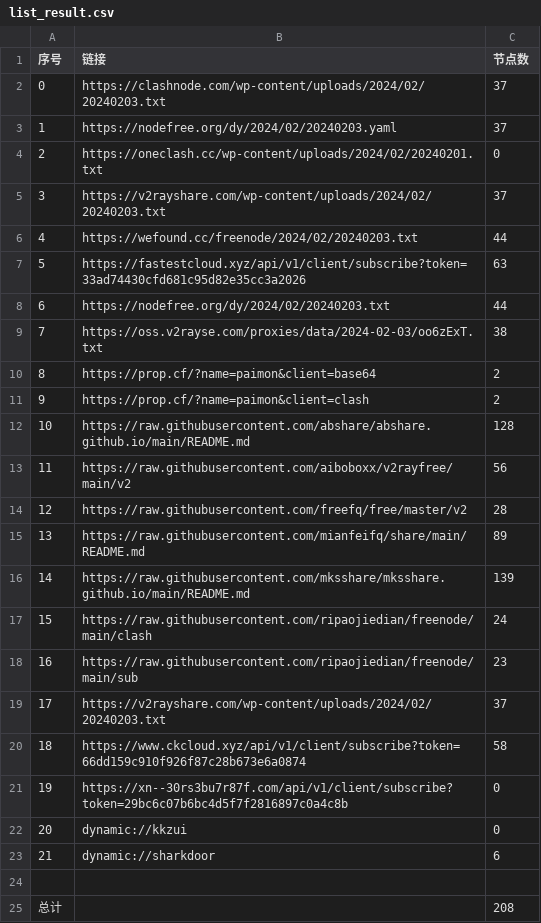
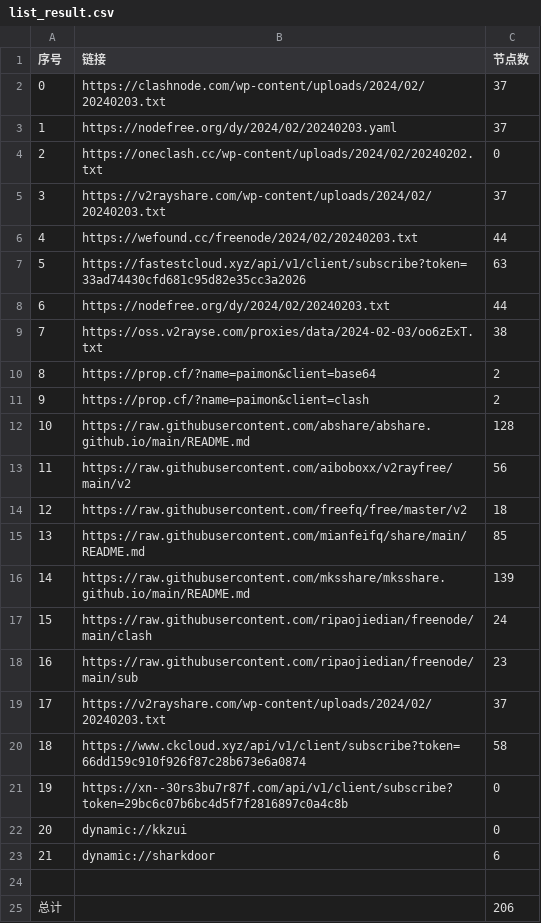
Before and after one commit to chengaopan/AutoMergePublicNodes, a CSV file: list_result.csv, drawn as a sheet.

```diff
--- a/list_result.csv
+++ b/list_result.csv
@@ -3,3 +3,3 @@
 1,https://nodefree.org/dy/2024/02/20240203.yaml,37
-2,https://oneclash.cc/wp-content/uploads/2024/02/20240201.txt,0
+2,https://oneclash.cc/wp-content/uploads/2024/02/20240202.txt,0
 3,https://v2rayshare.com/wp-content/uploads/2024/02/20240203.txt,37
@@ -13,4 +13,4 @@
 11,https://raw.githubusercontent.com/aiboboxx/v2rayfree/main/v2,56
-12,https://raw.githubusercontent.com/freefq/free/master/v2,28
-13,https://raw.githubusercontent.com/mianfeifq/share/main/README.md,89
+12,https://raw.githubusercontent.com/freefq/free/master/v2,18
+13,https://raw.githubusercontent.com/mianfeifq/share/main/README.md,85
 14,https://raw.githubusercontent.com/mksshare/mksshare.github.io/main/README.md,139
@@ -24,2 +24,2 @@
 
-总计,,208
+总计,,206
```
Also changed, not shown: 12 other files.
